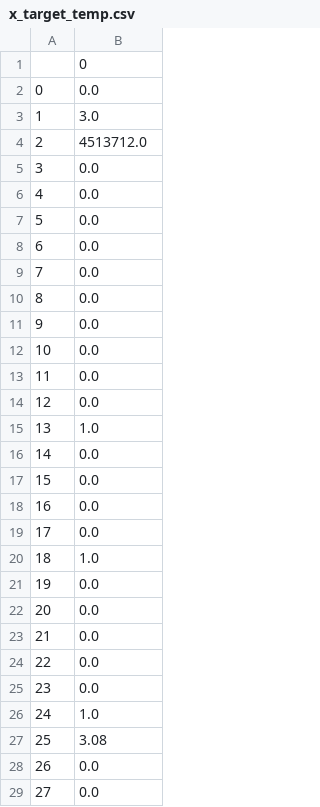
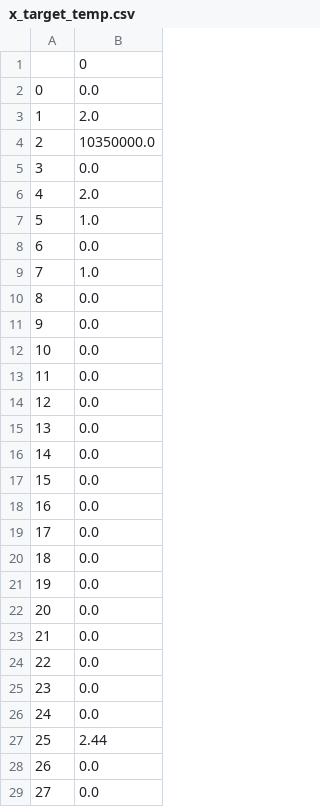
Before and after one commit to yanruoyu2005/ruoyu_insightproject, a CSV file: linearbunny/linearbunny/exploratory_data/x_target_temp.csv, drawn as a sheet; only a part is shown.

```diff
--- a/linearbunny/linearbunny/exploratory_data/x_target_temp.csv
+++ b/linearbunny/linearbunny/exploratory_data/x_target_temp.csv
@@ -2,9 +2,9 @@
 0,0.0
-1,3.0
-2,4513712.0
+1,2.0
+2,10350000.0
 3,0.0
-4,0.0
-5,0.0
+4,2.0
+5,1.0
 6,0.0
-7,0.0
+7,1.0
 8,0.0
@@ -14,3 +14,3 @@
 12,0.0
-13,1.0
+13,0.0
 14,0.0
@@ -19,3 +19,3 @@
 17,0.0
-18,1.0
+18,0.0
 19,0.0
@@ -25,4 +25,4 @@
 23,0.0
-24,1.0
-25,3.08
+24,0.0
+25,2.44
 26,0.0
```
Also changed, not shown: linearbunny/linearbunny/exploratory_data/input_df.csv, 4 other files.
